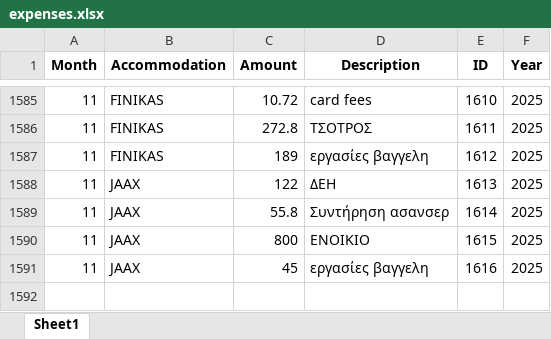
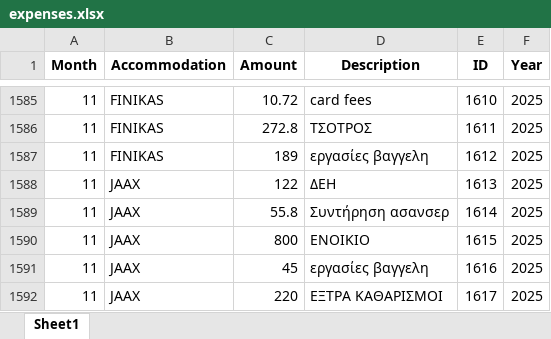
Before and after one commit to tasoszaf/AIRSTAY, an Excel workbook: expenses.xlsx, sheet Sheet1, drawn as a sheet; only a part is shown, gaps mark what is left out; values as stored, in another font and other column widths than the file's, no borders; the diff names each change by its address in the sheet, - before the commit and + after, or states it on an @@ line.

Commit message:
Update expenses.xlsx from Streamlit (2025-12-04)

```diff
--- a/expenses.xlsx (sheet Sheet1)
+++ b/expenses.xlsx (sheet Sheet1)
+row 1592: 11 | JAAX | 220 | ΕΞΤΡΑ ΚΑΘΑΡΙΣΜΟΙ | 1617 | 2025
```
